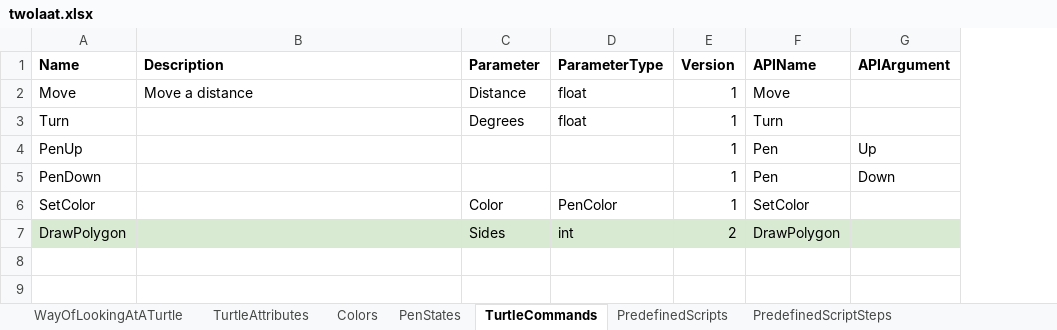
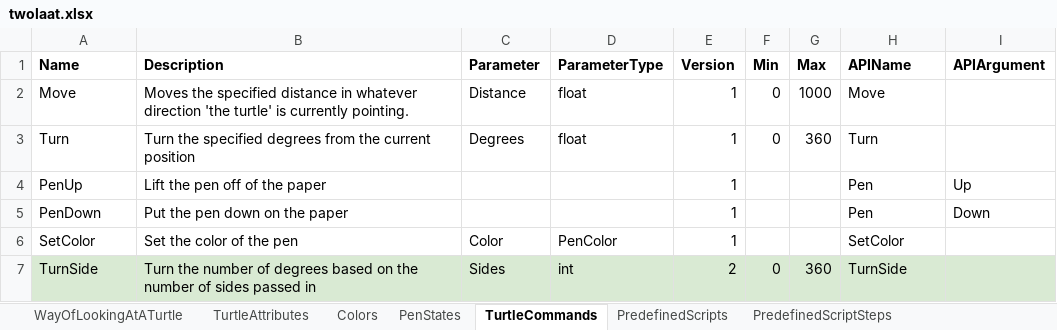
Before and after one commit to eejai42/1-way-of-looking-at-13-ways-of-looking-at-a-turtle, an Excel workbook: SSoT/twolaat.xlsx, sheet TurtleCommands, drawn as a sheet; values as stored, in another font and other column widths than the file's, no borders; charts and pictures not drawn; addresses are those after the commit; the diff names each change by its address in the sheet, - before the commit and + after, or states it on an @@ line.

```diff
--- a/SSoT/twolaat.xlsx (sheet TurtleCommands)
+++ b/SSoT/twolaat.xlsx (sheet TurtleCommands)
+column F (Min), rows 2-7: 0 | 0 |  |  |  | 0
+column G (Max), rows 2-7: 1000 | 360 |  |  |  | 360
-B2 (Description): Move a distance
+B2 (Description): Moves the specified distance in whatever direction 'the turtle' is currently pointing.
-B3 (Description): (empty)
+B3 (Description): Turn the specified degrees from the current position
-B4 (Description): (empty)
+B4 (Description): Lift the pen off of the paper
-B5 (Description): (empty)
+B5 (Description): Put the pen down on the paper
-B6 (Description): (empty)
+B6 (Description): Set the color of the pen
-A7 (Name): DrawPolygon
+A7 (Name): TurnSide
-B7 (Description): (empty)
+B7 (Description): Turn the number of degrees based on the number of sides passed in
-H7 (APIName): DrawPolygon
+H7 (APIName): TurnSide
```
Also changed, not shown: 13 other files.
